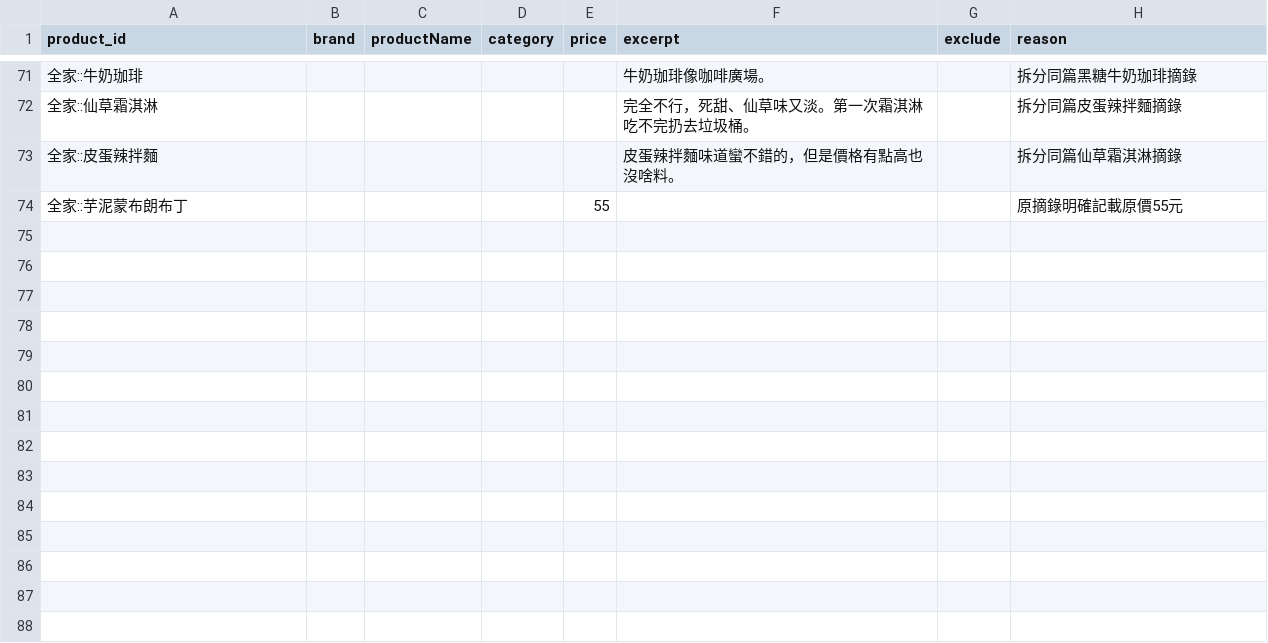
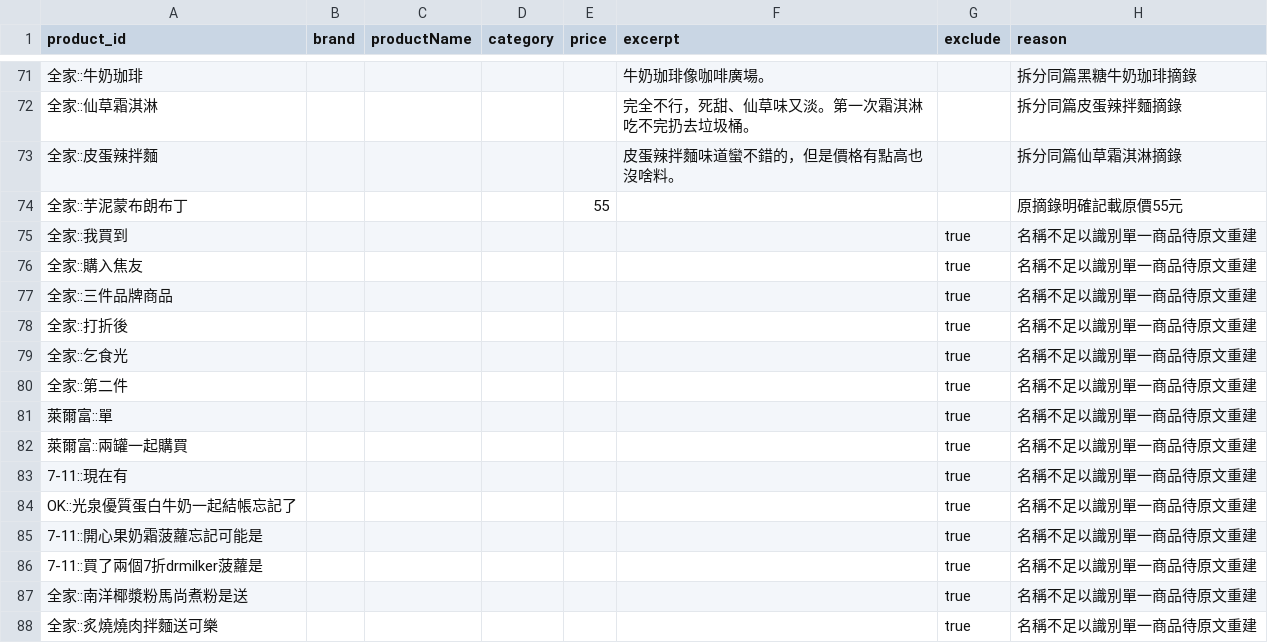
Before and after one commit to YuHsunWang/cvs-radar, a CSV file: data/labels/product_overrides.csv, drawn as a sheet; only a part is shown, gaps mark what is left out; the diff names each change by its address in the sheet, - before the commit and + after, or states it on an @@ line.

Commit message:
data: quarantine unidentifiable product records

```diff
--- a/data/labels/product_overrides.csv
+++ b/data/labels/product_overrides.csv
+row 75: 全家::我買到 |  |  |  |  |  | true | 名稱不足以識別單一商品待原文重建
+row 76: 全家::購入焦友 |  |  |  |  |  | true | 名稱不足以識別單一商品待原文重建
+row 77: 全家::三件品牌商品 |  |  |  |  |  | true | 名稱不足以識別單一商品待原文重建
+row 78: 全家::打折後 |  |  |  |  |  | true | 名稱不足以識別單一商品待原文重建
+row 79: 全家::乞食光 |  |  |  |  |  | true | 名稱不足以識別單一商品待原文重建
+row 80: 全家::第二件 |  |  |  |  |  | true | 名稱不足以識別單一商品待原文重建
+row 81: 萊爾富::單 |  |  |  |  |  | true | 名稱不足以識別單一商品待原文重建
+row 82: 萊爾富::兩罐一起購買 |  |  |  |  |  | true | 名稱不足以識別單一商品待原文重建
+row 83: 7-11::現在有 |  |  |  |  |  | true | 名稱不足以識別單一商品待原文重建
+row 84: OK::光泉優質蛋白牛奶一起結帳忘記了 |  |  |  |  |  | true | 名稱不足以識別單一商品待原文重建
+row 85: 7-11::開心果奶霜菠蘿忘記可能是 |  |  |  |  |  | true | 名稱不足以識別單一商品待原文重建
+row 86: 7-11::買了兩個7折drmilker菠蘿是 |  |  |  |  |  | true | 名稱不足以識別單一商品待原文重建
+row 87: 全家::南洋椰漿粉馬尚煮粉是送 |  |  |  |  |  | true | 名稱不足以識別單一商品待原文重建
+row 88: 全家::炙燒燒肉拌麵送可樂 |  |  |  |  |  | true | 名稱不足以識別單一商品待原文重建
```
